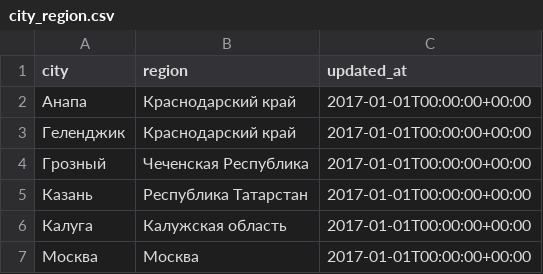
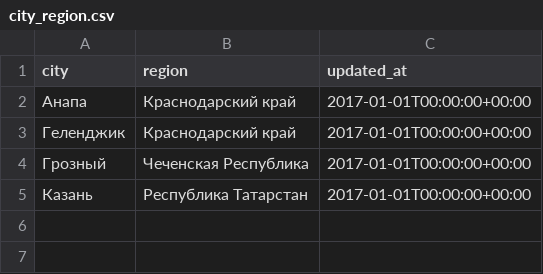
Before and after one commit to EliseyEkhlakov/dbt_practice, a CSV file: seeds/city_region.csv, drawn as a sheet.

```diff
--- a/seeds/city_region.csv
+++ b/seeds/city_region.csv
@@ -5,3 +5 @@ city;region;updated_at
 Казань;Республика Татарстан;2017-01-01T00:00:00+00:00
-Калуга;Калужская область;2017-01-01T00:00:00+00:00
-Москва;Москва;2017-01-01T00:00:00+00:00
```
Also changed, not shown: 2 other files.
